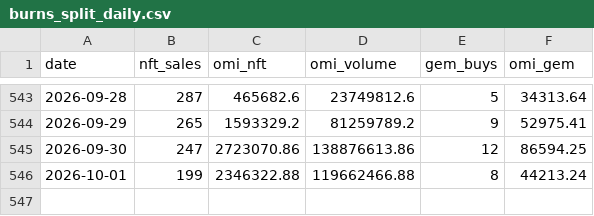
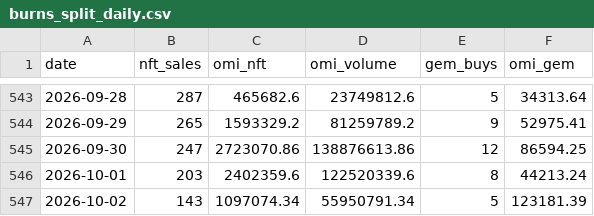
Before and after one commit to fanablefrance/jetonveve, a CSV file: data/burns_split_daily.csv, drawn as a sheet; only a part is shown, gaps mark what is left out.

```diff
--- a/data/burns_split_daily.csv
+++ b/data/burns_split_daily.csv
@@ -545,2 +545,3 @@ date,nft_sales,omi_nft,omi_volume,gem_buys,omi_gem
 2026-09-30,247,2723070.86,138876613.86,12,86594.25
-2026-10-01,199,2346322.88,119662466.88,8,44213.24
+2026-10-01,203,2402359.6,122520339.6,8,44213.24
+2026-10-02,143,1097074.34,55950791.34,5,123181.39
```
Also changed, not shown: data/burns_daily.csv, 1 other file.
